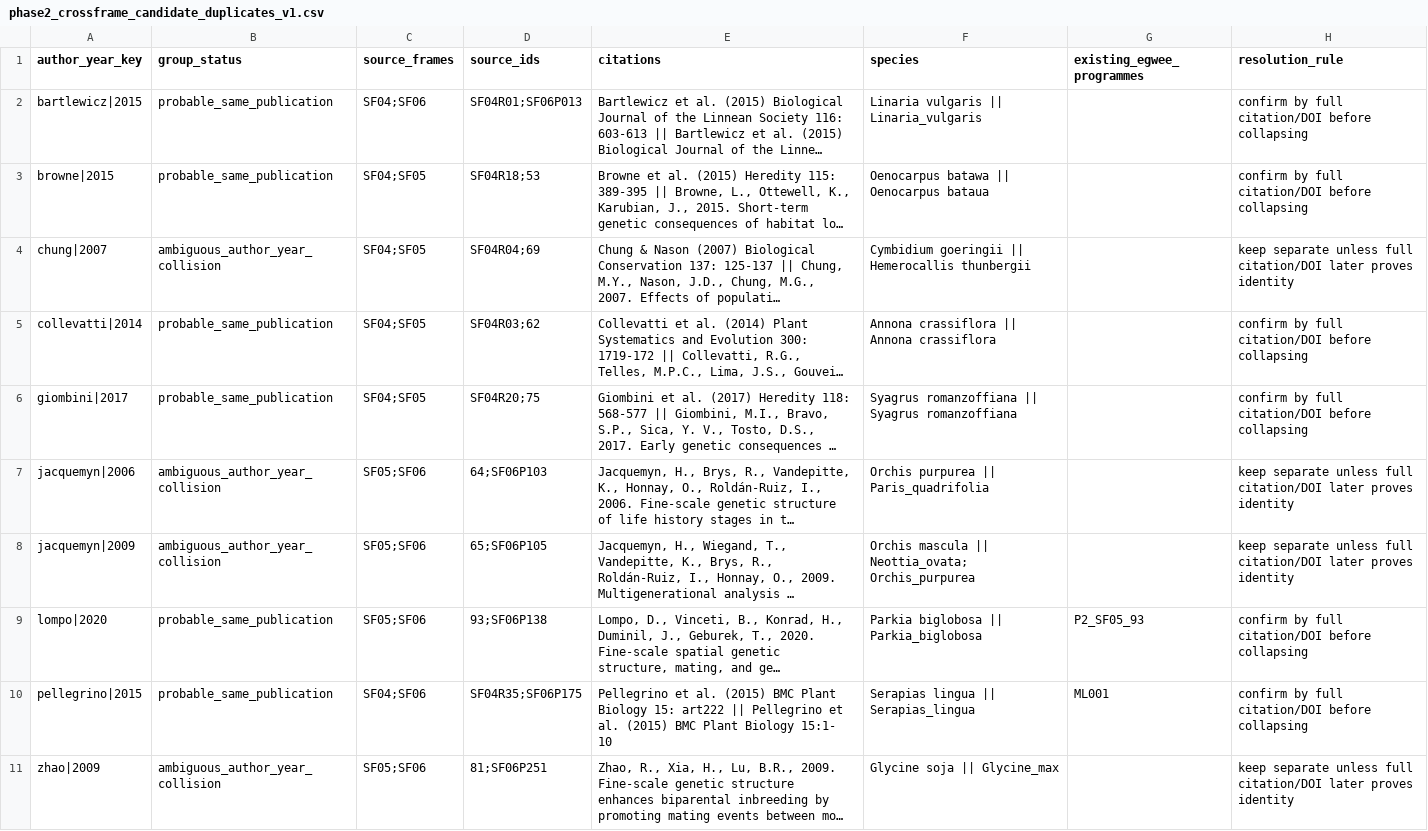
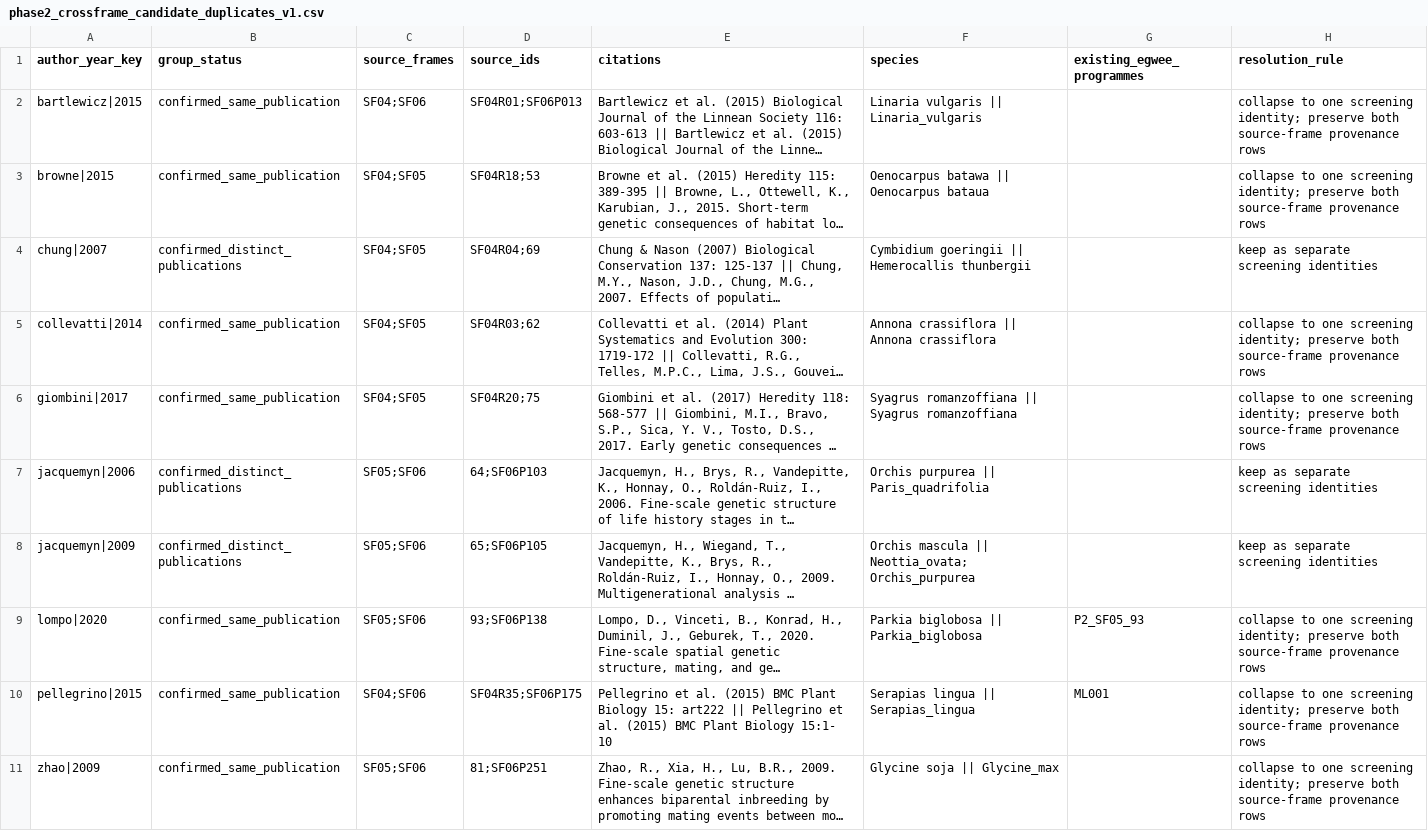
Before and after one commit to zuizui0223/egwee, a CSV file: evidence/meta_extraction/phase2_crossframe_candidate_duplicates_v1.csv, drawn as a sheet; long unchanged cells end in …; the diff names each change by its address in the sheet, - before the commit and + after, or states it on an @@ line.

```diff
--- a/evidence/meta_extraction/phase2_crossframe_candidate_duplicates_v1.csv
+++ b/evidence/meta_extraction/phase2_crossframe_candidate_duplicates_v1.csv
-B2:B3 (group_status): probable_same_publication
+B2:B3 (group_status): confirmed_same_publication
-H2:H3 (resolution_rule): confirm by full citation/DOI before collapsing
+H2:H3 (resolution_rule): collapse to one screening identity; preserve both source-frame provenance rows
-B4 (group_status): ambiguous_author_year_collision
+B4 (group_status): confirmed_distinct_publications
-H4 (resolution_rule): keep separate unless full citation/DOI later proves identity
+H4 (resolution_rule): keep as separate screening identities
-B5:B6 (group_status): probable_same_publication
+B5:B6 (group_status): confirmed_same_publication
-H5:H6 (resolution_rule): confirm by full citation/DOI before collapsing
+H5:H6 (resolution_rule): collapse to one screening identity; preserve both source-frame provenance rows
-B7:B8 (group_status): ambiguous_author_year_collision
+B7:B8 (group_status): confirmed_distinct_publications
-H7:H8 (resolution_rule): keep separate unless full citation/DOI later proves identity
+H7:H8 (resolution_rule): keep as separate screening identities
-B9:B10 (group_status): probable_same_publication
+B9:B10 (group_status): confirmed_same_publication
-H9:H10 (resolution_rule): confirm by full citation/DOI before collapsing
+H9:H10 (resolution_rule): collapse to one screening identity; preserve both source-frame provenance rows
-B11 (group_status): ambiguous_author_year_collision
+B11 (group_status): confirmed_same_publication
-H11 (resolution_rule): keep separate unless full citation/DOI later proves identity
+H11 (resolution_rule): collapse to one screening identity; preserve both source-frame provenance rows
```
Also changed, not shown: 3 other files.
